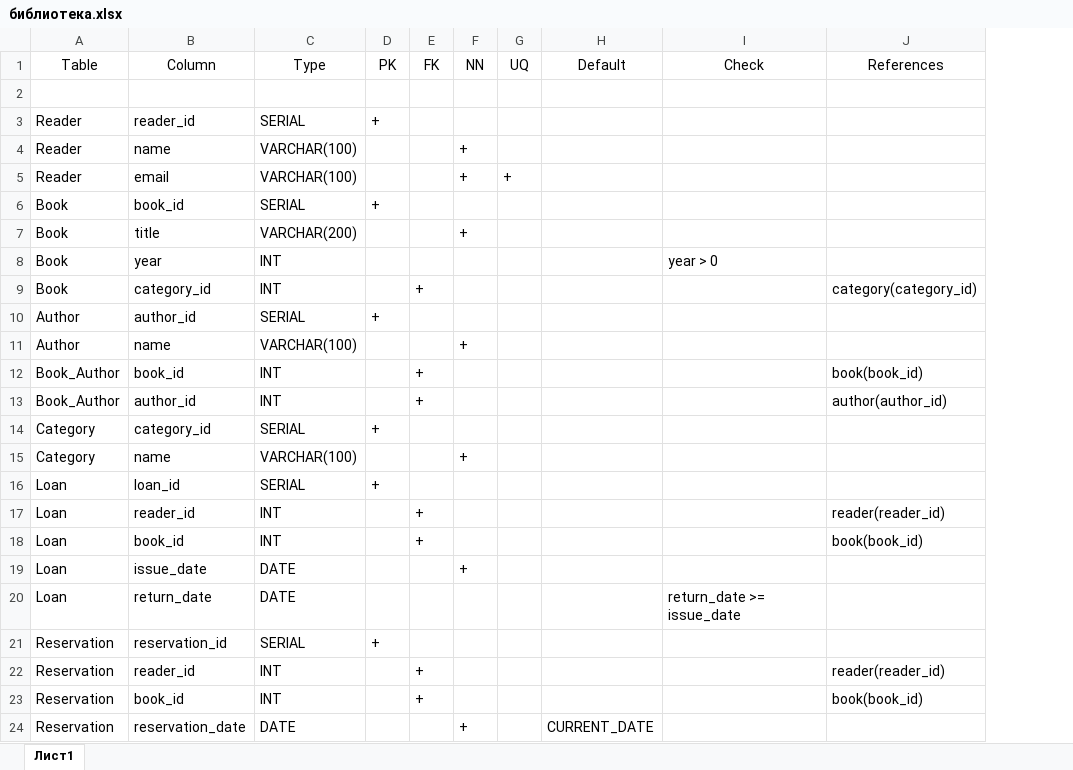
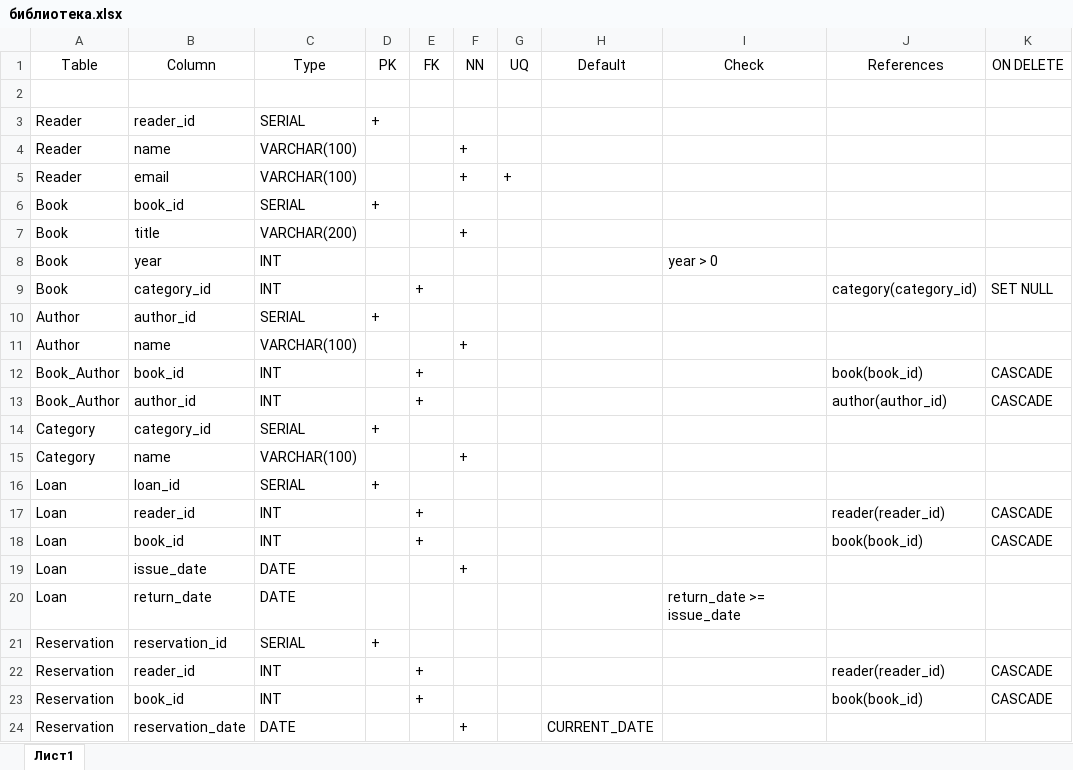
Before and after one commit to sul66n/library-database, an Excel workbook: schemas/библиотека.xlsx, sheet Лист1, drawn as a sheet; values as stored, in another font and other column widths than the file's, no borders; the diff names each change by its address in the sheet, - before the commit and + after, or states it on an @@ line.

```diff
--- a/schemas/библиотека.xlsx (sheet Лист1)
+++ b/schemas/библиотека.xlsx (sheet Лист1)
+column K (ON DELETE), rows 9-23: SET NULL |  |  | CASCADE | CASCADE |  |  |  | CASCADE | CASCADE |  |  |  | CASCADE | CASCADE
```
Also changed, not shown: 1 other file.
